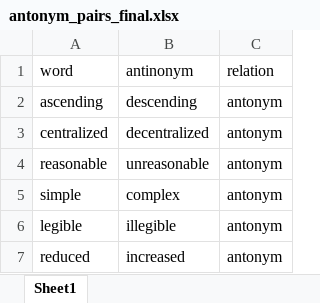
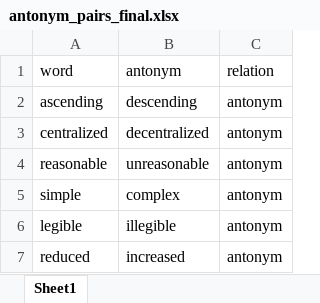
Before and after one commit to MarcoBuonanno/Tesi_2025-26-La-Geometria-degli-Embedding-di-un-LLm, an Excel workbook: antonym_pairs_final.xlsx, sheet Sheet1, drawn as a sheet; only a part is shown; values as stored, in another font and other column widths than the file's, no borders; the diff names each change by its address in the sheet, - before the commit and + after, or states it on an @@ line.

```diff
--- a/antonym_pairs_final.xlsx (sheet Sheet1)
+++ b/antonym_pairs_final.xlsx (sheet Sheet1)
-B1: antinonym
+B1: antonym
```
Also changed, not shown: 2 other files.
